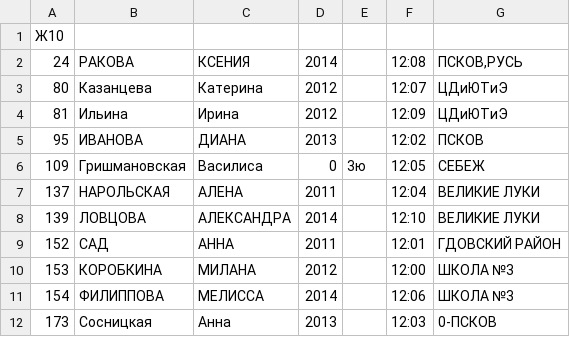
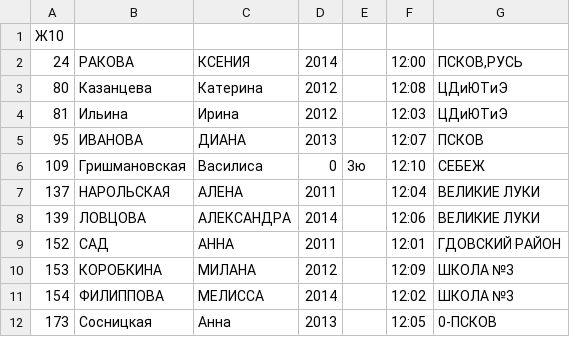
Before and after one commit to EgorShibaev/sport-management-system, a CSV file: start-protocols/start-protocol12.csv, drawn as a sheet.

```diff
--- a/start-protocols/start-protocol12.csv
+++ b/start-protocols/start-protocol12.csv
@@ -1,12 +1,12 @@
 Ж10,,,,,,
-24,РАКОВА,КСЕНИЯ,2014,,12:08,"ПСКОВ,РУСЬ"
-80,Казанцева,Катерина,2012,,12:07,ЦДиЮТиЭ
-81,Ильина,Ирина,2012,,12:09,ЦДиЮТиЭ
-95,ИВАНОВА,ДИАНА,2013,,12:02,ПСКОВ
-109,Гришмановская,Василиса,0,3ю,12:05,СЕБЕЖ
+24,РАКОВА,КСЕНИЯ,2014,,12:00,"ПСКОВ,РУСЬ"
+80,Казанцева,Катерина,2012,,12:08,ЦДиЮТиЭ
+81,Ильина,Ирина,2012,,12:03,ЦДиЮТиЭ
+95,ИВАНОВА,ДИАНА,2013,,12:07,ПСКОВ
+109,Гришмановская,Василиса,0,3ю,12:10,СЕБЕЖ
 137,НАРОЛЬСКАЯ,АЛЕНА,2011,,12:04,ВЕЛИКИЕ ЛУКИ
-139,ЛОВЦОВА,АЛЕКСАНДРА,2014,,12:10,ВЕЛИКИЕ ЛУКИ
+139,ЛОВЦОВА,АЛЕКСАНДРА,2014,,12:06,ВЕЛИКИЕ ЛУКИ
 152,САД,АННА,2011,,12:01,ГДОВСКИЙ РАЙОН
-153,КОРОБКИНА,МИЛАНА,2012,,12:00,ШКОЛА №3
-154,ФИЛИППОВА,МЕЛИССА,2014,,12:06,ШКОЛА №3
-173,Сосницкая,Анна,2013,,12:03,0-ПСКОВ
+153,КОРОБКИНА,МИЛАНА,2012,,12:09,ШКОЛА №3
+154,ФИЛИППОВА,МЕЛИССА,2014,,12:02,ШКОЛА №3
+173,Сосницкая,Анна,2013,,12:05,0-ПСКОВ
```
Also changed, not shown: result/organizationsResult.csv, result/result.csv, 30 other files.
